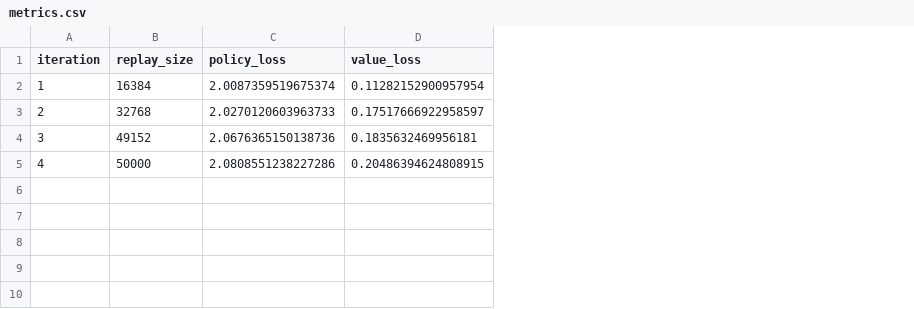
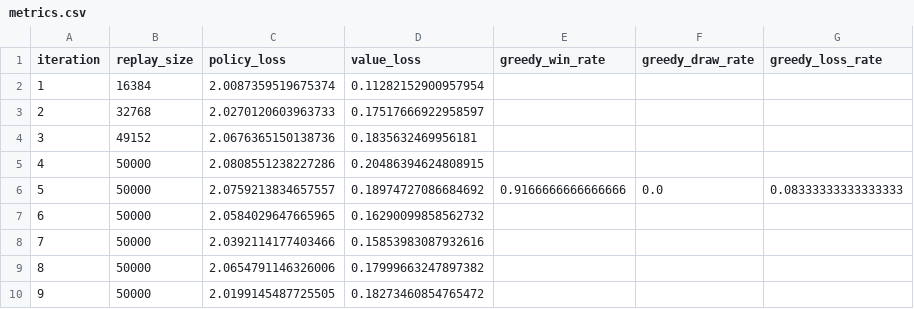
Before and after one commit to Otm02/alphagateau-breakthrough-v2, a CSV file: artifacts/experiments/gnn_8x8_finetune_cosine/metrics.csv, drawn as a sheet; the diff names each change by its address in the sheet, - before the commit and + after, or states it on an @@ line.

```diff
--- a/artifacts/experiments/gnn_8x8_finetune_cosine/metrics.csv
+++ b/artifacts/experiments/gnn_8x8_finetune_cosine/metrics.csv
+column E (greedy_win_rate), empty
+column F (greedy_draw_rate), empty
+column G (greedy_loss_rate), empty
+row 6: 5 | 50000 | 2.0759213834657557 | 0.18974727086684692 | 0.9166666666666666 | 0.0 | 0.08333333333333333
+row 7: 6 | 50000 | 2.0584029647665965 | 0.16290099858562732
+row 8: 7 | 50000 | 2.0392114177403466 | 0.15853983087932616
+row 9: 8 | 50000 | 2.0654791146326006 | 0.17999663247897382
+row 10: 9 | 50000 | 2.0199145487725505 | 0.18273460854765472
```
Also changed, not shown: 5 other files.
